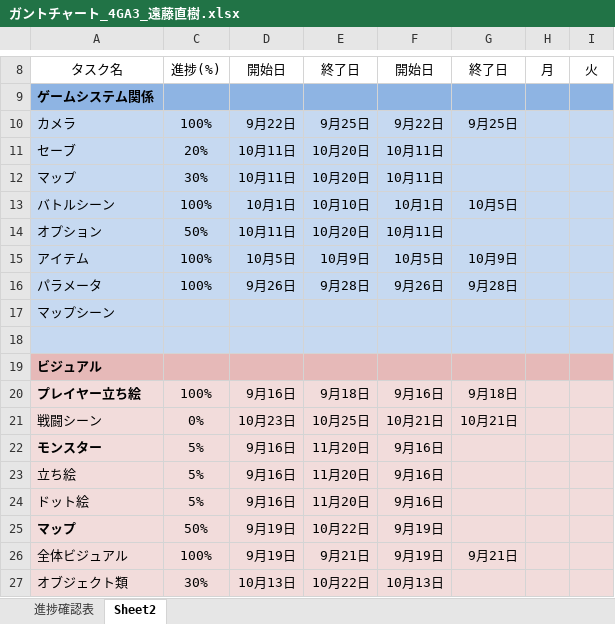
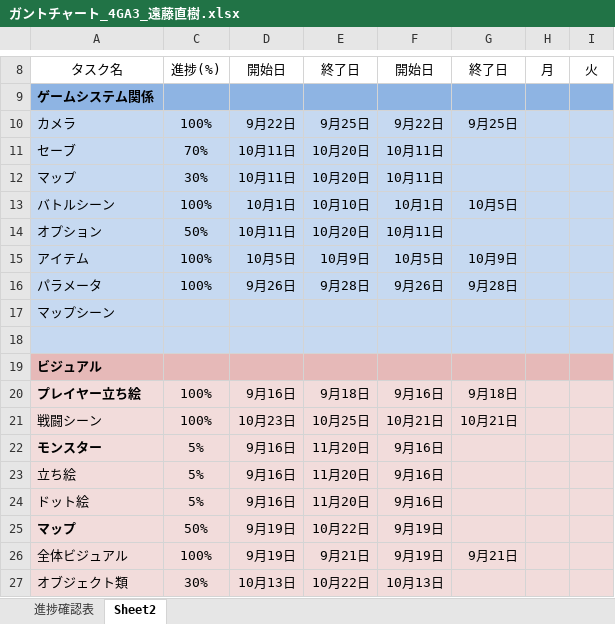
Before and after one commit to motineko-saka/2026_Winter_Game, an Excel workbook: 資料/ガントチャート_4GA3_遠藤直樹.xlsx, sheet Sheet2, drawn as a sheet; only a part is shown, gaps mark what is left out; values as stored, in another font and other column widths than the file's, no borders; conditional formats not drawn; the diff names each change by its address in the sheet, - before the commit and + after, or states it on an @@ line.

Commit message:
ガントの更新

```diff
--- a/資料/ガントチャート_4GA3_遠藤直樹.xlsx (sheet Sheet2)
+++ b/資料/ガントチャート_4GA3_遠藤直樹.xlsx (sheet Sheet2)
-C11: 20%
+C11: 70%
-C21: 0%
+C21: 100%
```
